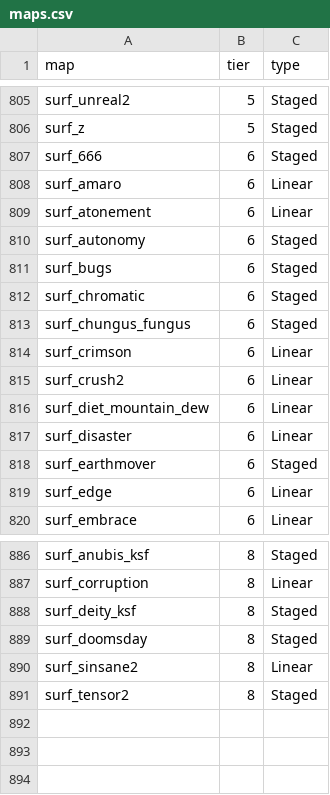
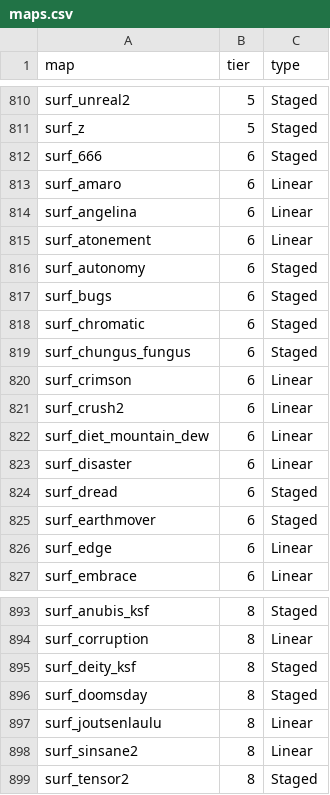
Before and after one commit to xb-bx/ksf-maps, a CSV file: maps.csv, drawn as a sheet; only a part is shown, gaps mark what is left out; the diff covers the shown part only; the diff names each change by its address in the sheet, - before the commit and + after, or states it on an @@ line.

Commit message:
surf_crank,3,Linear surf_firedancer,4,Staged surf_vestige_fix,4,Linear surf_autosave_fix,5,Staged surf_panta_rhei,5,Staged surf_angelina,6,Linear surf_dread,6,Staged surf_joutsenlaulu,8,Linear

```diff
--- a/maps.csv
+++ b/maps.csv
+row 814: surf_angelina | 6 | Linear
+row 824: surf_dread | 6 | Staged
+row 897: surf_joutsenlaulu | 8 | Linear
```
Also changed, not shown: 5 added rows elsewhere in this file, 1 other file.
